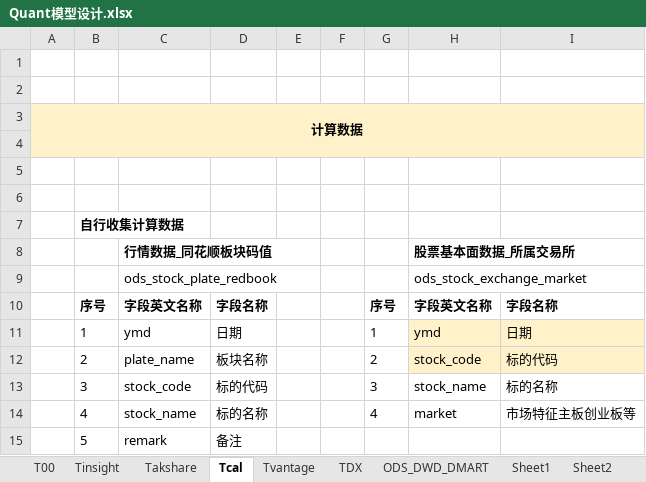
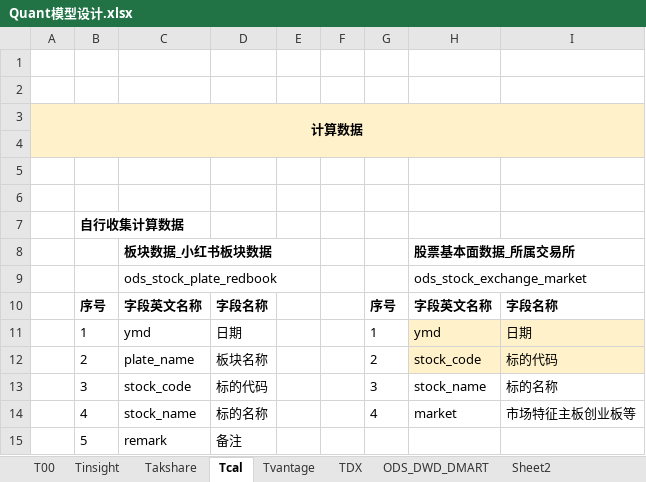
Before and after one commit to WangDaoheng/Quant, an Excel workbook: Others/Quant模型设计.xlsx, sheet Tcal, drawn as a sheet; values as stored, in another font and other column widths than the file's, no borders; the diff names each change by its address in the sheet, - before the commit and + after, or states it on an @@ line.

```diff
--- a/Others/Quant模型设计.xlsx (sheet Tcal)
+++ b/Others/Quant模型设计.xlsx (sheet Tcal)
-sheet tab: Sheet1
-C8: 行情数据_同花顺板块码值
+C8: 板块数据_小红书板块数据
```
Also changed, not shown: sheet T00, sheet Takshare, sheet TDX, sheet ODS_DWD_DMART, sheet Tinsight, formulas that keep their value, charts or pictures, 8 other files.
